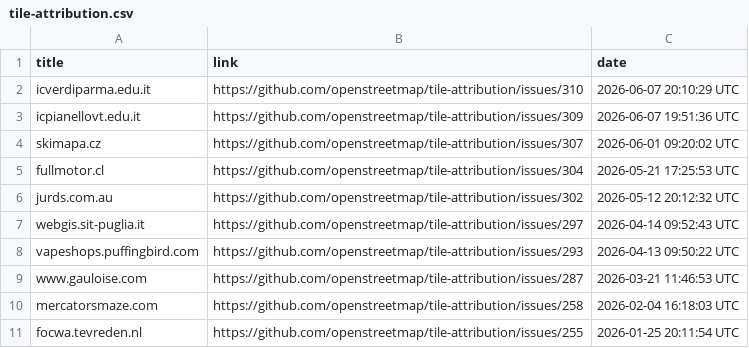
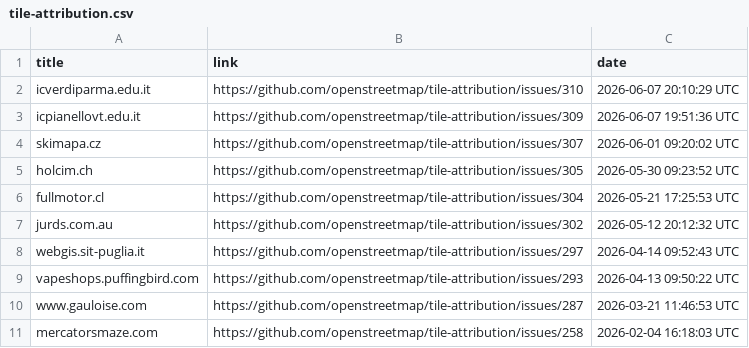
Before and after one commit to openstreetmap/tile-attribution, a CSV file: tile-attribution.csv, drawn as a sheet; only a part is shown; the shorter side is filled out with more unchanged rows.

Commit message:
Added holcim.ch in tile-attribution.csv

```diff
--- a/tile-attribution.csv
+++ b/tile-attribution.csv
@@ -4,2 +4,3 @@ icpianellovt.edu.it,https://github.com/openstreetmap/tile-attribution/issues/309
 skimapa.cz,https://github.com/openstreetmap/tile-attribution/issues/307,2026-06-01 09:20:02 UTC
+holcim.ch,https://github.com/openstreetmap/tile-attribution/issues/305,2026-05-30 09:23:52 UTC
 fullmotor.cl,https://github.com/openstreetmap/tile-attribution/issues/304,2026-05-21 17:25:53 UTC
```
Also changed, not shown: 1 other file.
